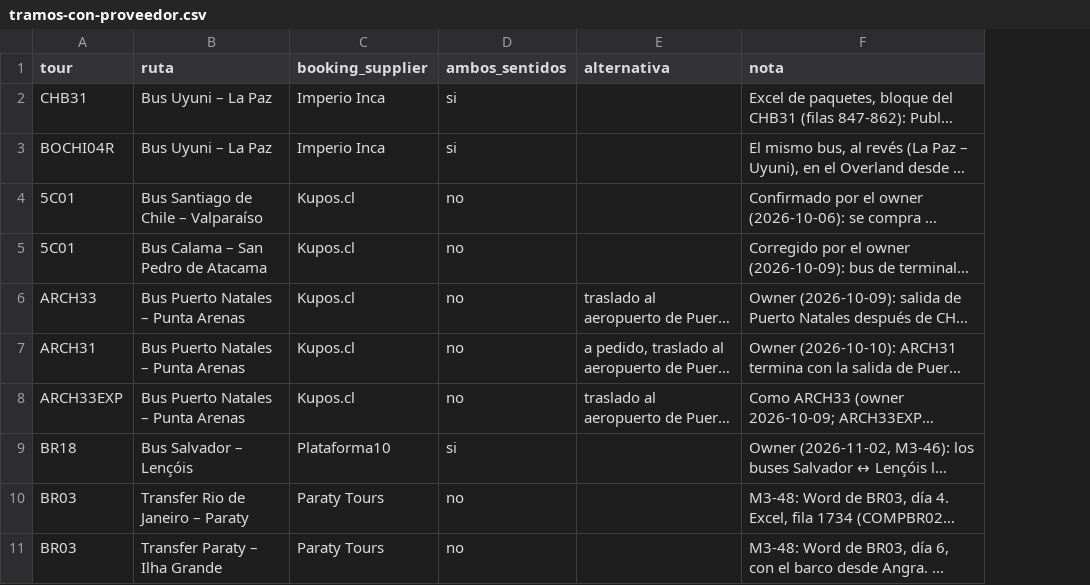
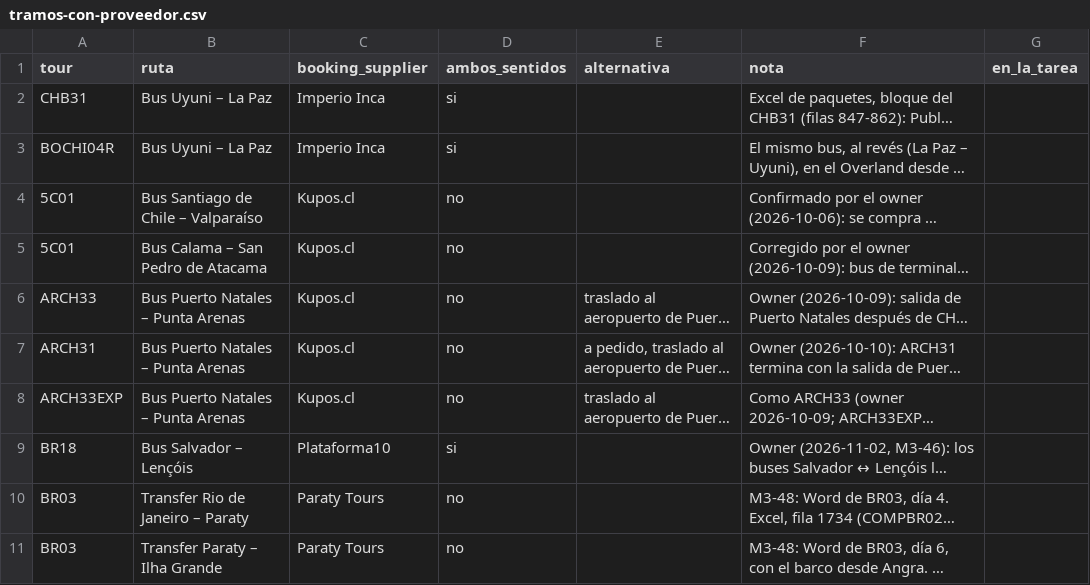
Before and after one commit to cristiancalomarde-dot/Automatizacion, a CSV file: data/tramos-con-proveedor.csv, drawn as a sheet; only a part is shown; long unchanged cells end in …; the diff covers the shown part only; the diff names each change by its address in the sheet, - before the commit and + after, or states it on an @@ line.

```diff
--- a/data/tramos-con-proveedor.csv
+++ b/data/tramos-con-proveedor.csv
+column G (en_la_tarea), empty
```
Also changed, not shown: 2 added rows and 2 edited cells elsewhere in this file, data/equivalencias-proveedores.csv, data/puntos-de-encuentro.csv, 18 other files.
